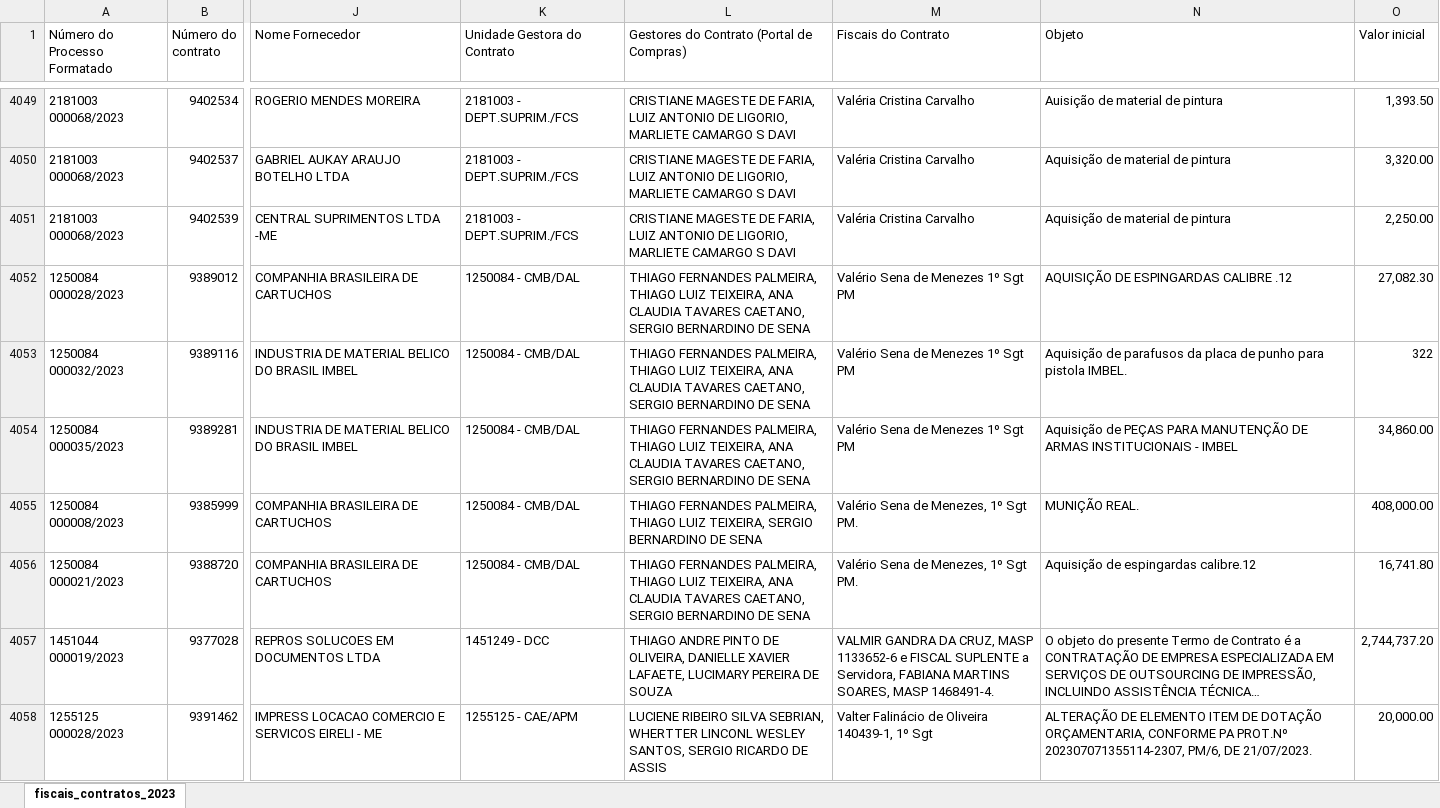
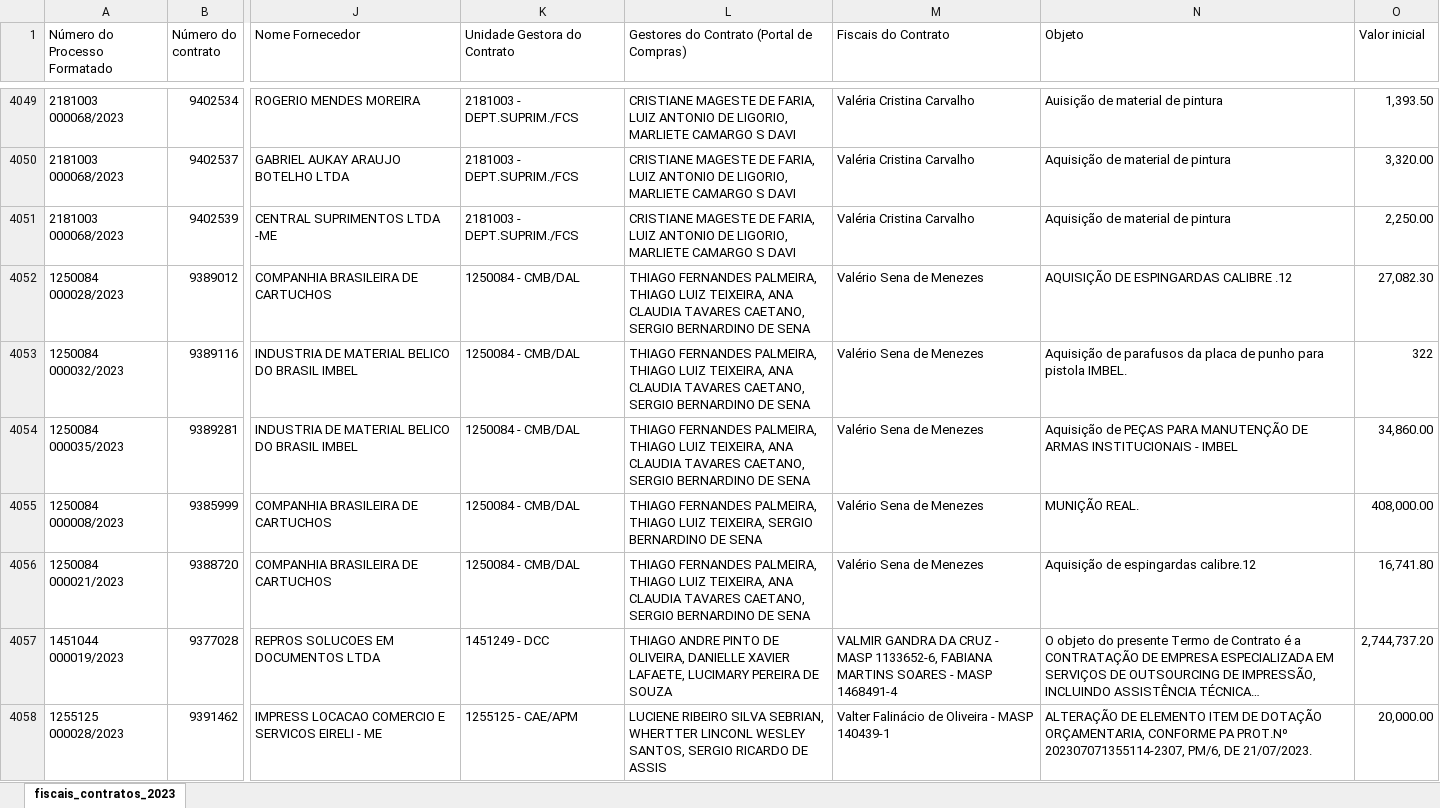
Before and after one commit to transparencia-mg/fiscais_contratos, an Excel workbook: upload/fiscais_contratos_2023.xlsx, sheet fiscais_contratos_2023, drawn as a sheet; only a part is shown, gaps mark what is left out; long unchanged cells end in …; values as stored, in another font and other column widths than the file's, no borders; the diff covers the shown part only; the diff names each change by its address in the sheet, - before the commit and + after, or states it on an @@ line.

```diff
--- a/upload/fiscais_contratos_2023.xlsx (sheet fiscais_contratos_2023)
+++ b/upload/fiscais_contratos_2023.xlsx (sheet fiscais_contratos_2023)
-M4052:M4054 (Fiscais do Contrato): Valério Sena de Menezes 1º Sgt PM
+M4052:M4054 (Fiscais do Contrato): Valério Sena de Menezes
-M4055:M4056 (Fiscais do Contrato): Valério Sena de Menezes, 1º Sgt PM.
+M4055:M4056 (Fiscais do Contrato): Valério Sena de Menezes
-M4057 (Fiscais do Contrato): …GANDRA DA CRUZ, MASP 1133652-6 e FISCAL SUPLENTE a Servidora, FABIANA MARTINS SOARES, MASP 1468491-4.
+M4057 (Fiscais do Contrato): …GANDRA DA CRUZ - MASP 1133652-6, FABIANA MARTINS SOARES - MASP 1468491-4
-M4058 (Fiscais do Contrato): Valter Falinácio de Oliveira 140439-1, 1º Sgt
+M4058 (Fiscais do Contrato): Valter Falinácio de Oliveira - MASP 140439-1
```
Also changed, not shown: 476 edited cells elsewhere in this sheet.
